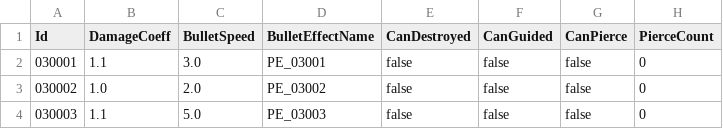
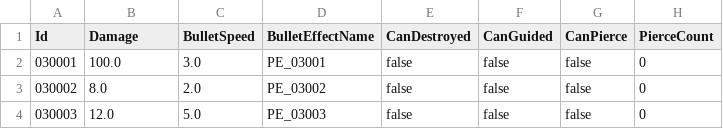
Before and after one commit to hayoung4277/UnityMiniProject, a CSV file: MiniProject/Assets/Resources/tables/BulletTable.csv, drawn as a sheet.

```diff
--- a/MiniProject/Assets/Resources/tables/BulletTable.csv
+++ b/MiniProject/Assets/Resources/tables/BulletTable.csv
@@ -1,4 +1,4 @@
-Id,DamageCoeff,BulletSpeed,BulletEffectName,CanDestroyed,CanGuided,CanPierce,PierceCount
-030001,1.1,3.0,PE_03001,false,false,false,0
-030002,1.0,2.0,PE_03002,false,false,false,0
-030003,1.1,5.0,PE_03003,false,false,false,0
+Id,Damage,BulletSpeed,BulletEffectName,CanDestroyed,CanGuided,CanPierce,PierceCount
+030001,100.0,3.0,PE_03001,false,false,false,0
+030002,8.0,2.0,PE_03002,false,false,false,0
+030003,12.0,5.0,PE_03003,false,false,false,0
```
Also changed, not shown: MiniProject/Assets/Resources/tables/PlayerTable.csv, 32 other files.
